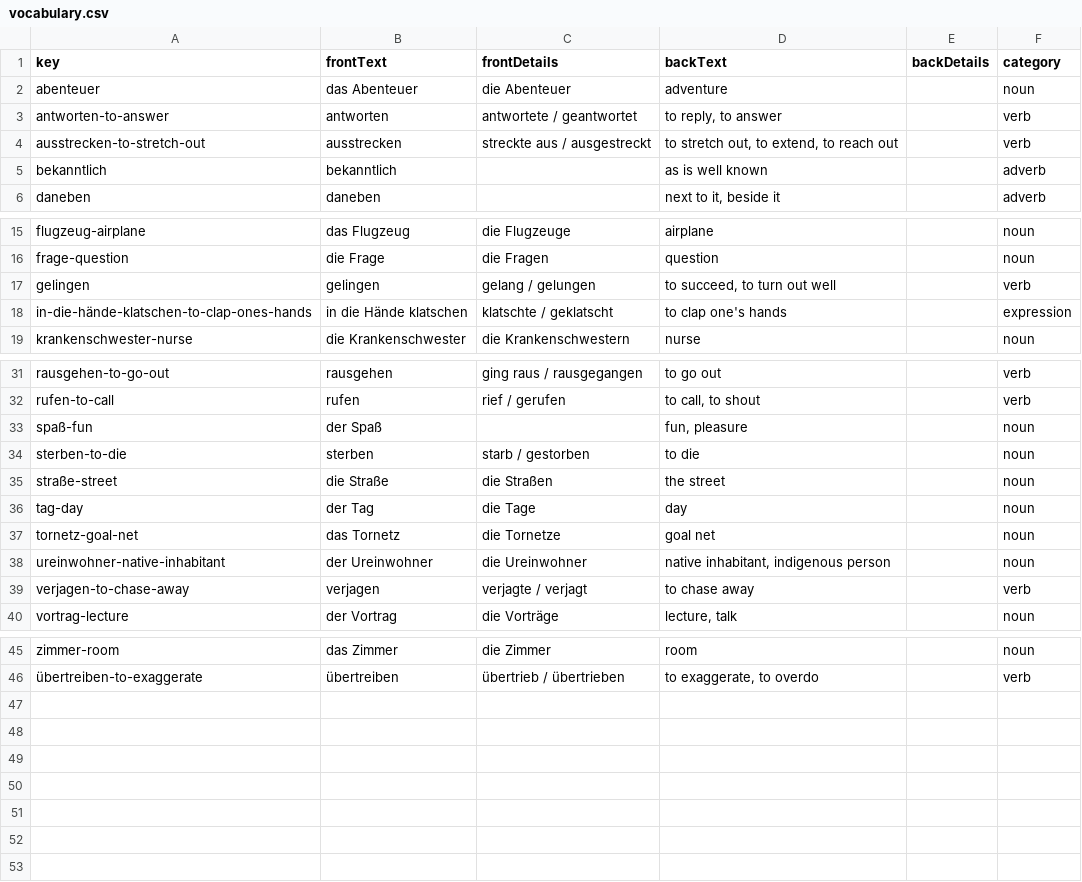
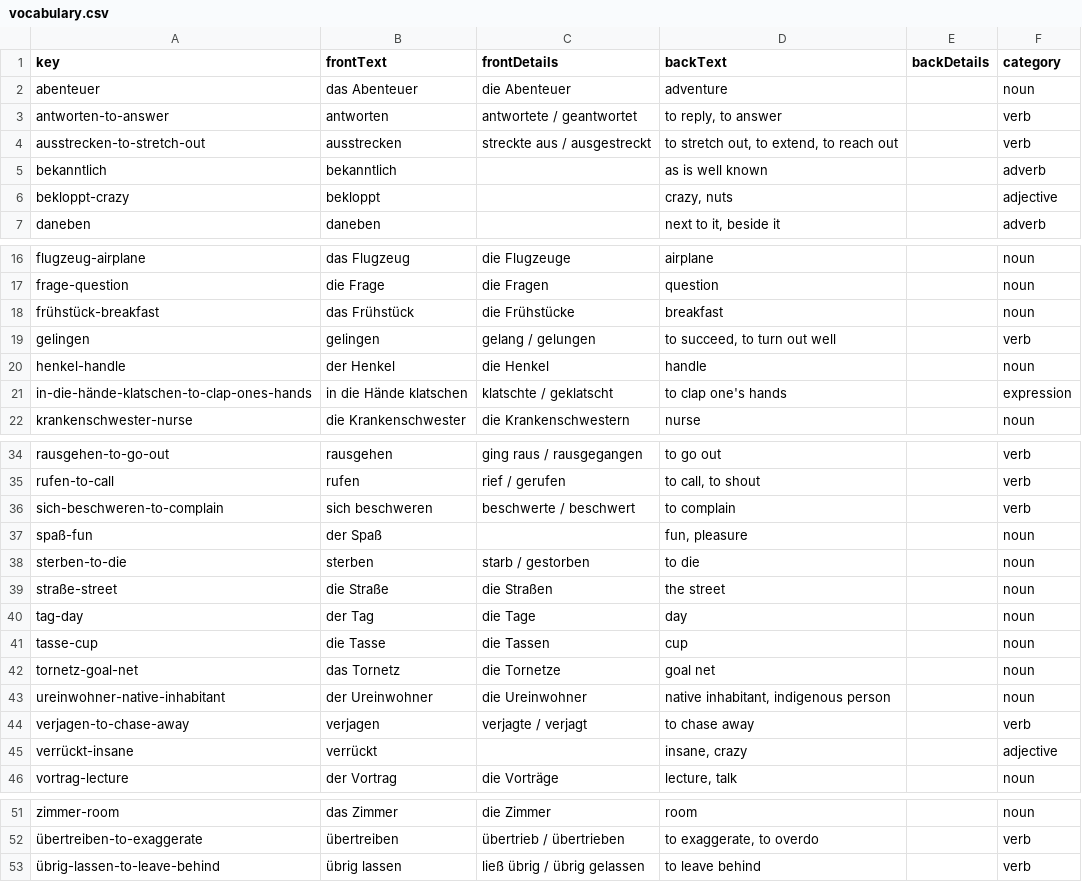
Before and after one commit to funnygerman/wortschatz, a CSV file: en/data/vocabulary.csv, drawn as a sheet; only a part is shown, gaps mark what is left out; the diff names each change by its address in the sheet, - before the commit and + after, or states it on an @@ line.

```diff
--- a/en/data/vocabulary.csv
+++ b/en/data/vocabulary.csv
+row 6: bekloppt-crazy | bekloppt |  | crazy, nuts |  | adjective
+row 18: frühstück-breakfast | das Frühstück | die Frühstücke | breakfast |  | noun
+row 20: henkel-handle | der Henkel | die Henkel | handle |  | noun
+row 36: sich-beschweren-to-complain | sich beschweren | beschwerte / beschwert | to complain |  | verb
+row 41: tasse-cup | die Tasse | die Tassen | cup |  | noun
+row 45: verrückt-insane | verrückt |  | insane, crazy |  | adjective
+row 53: übrig-lassen-to-leave-behind | übrig lassen | ließ übrig / übrig gelassen | to leave behind |  | verb
```
Also changed, not shown: 2 other files.
